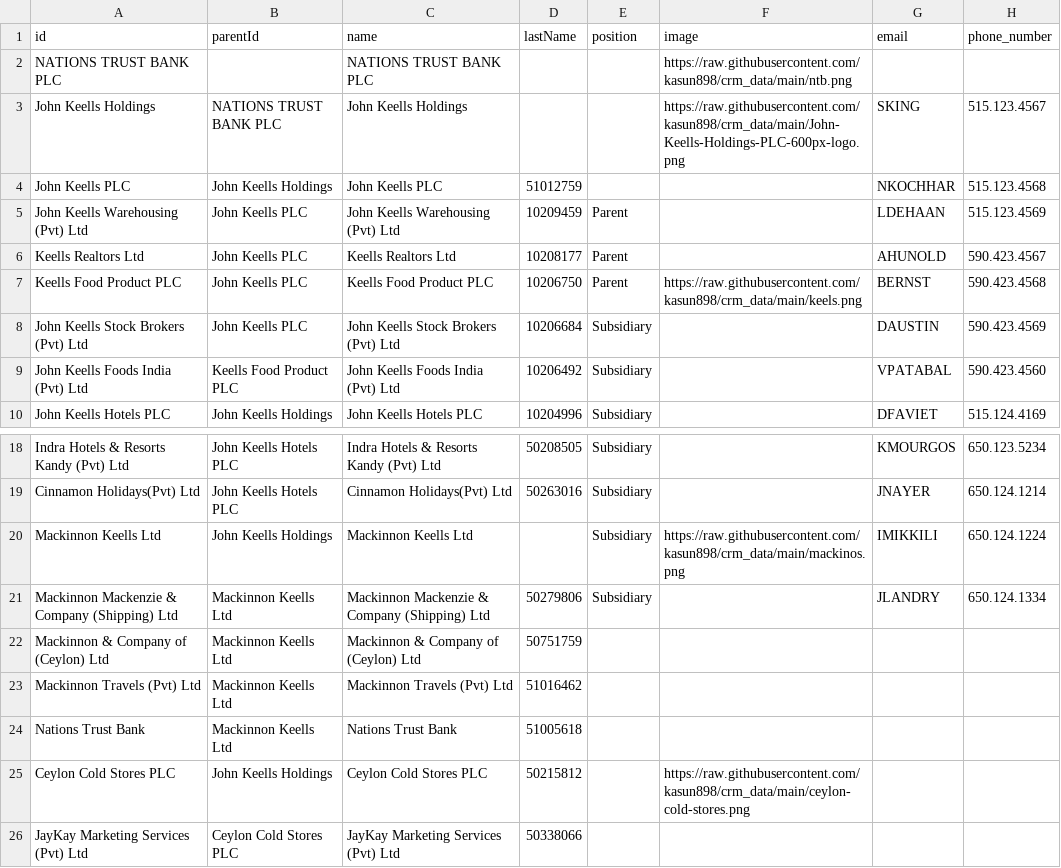
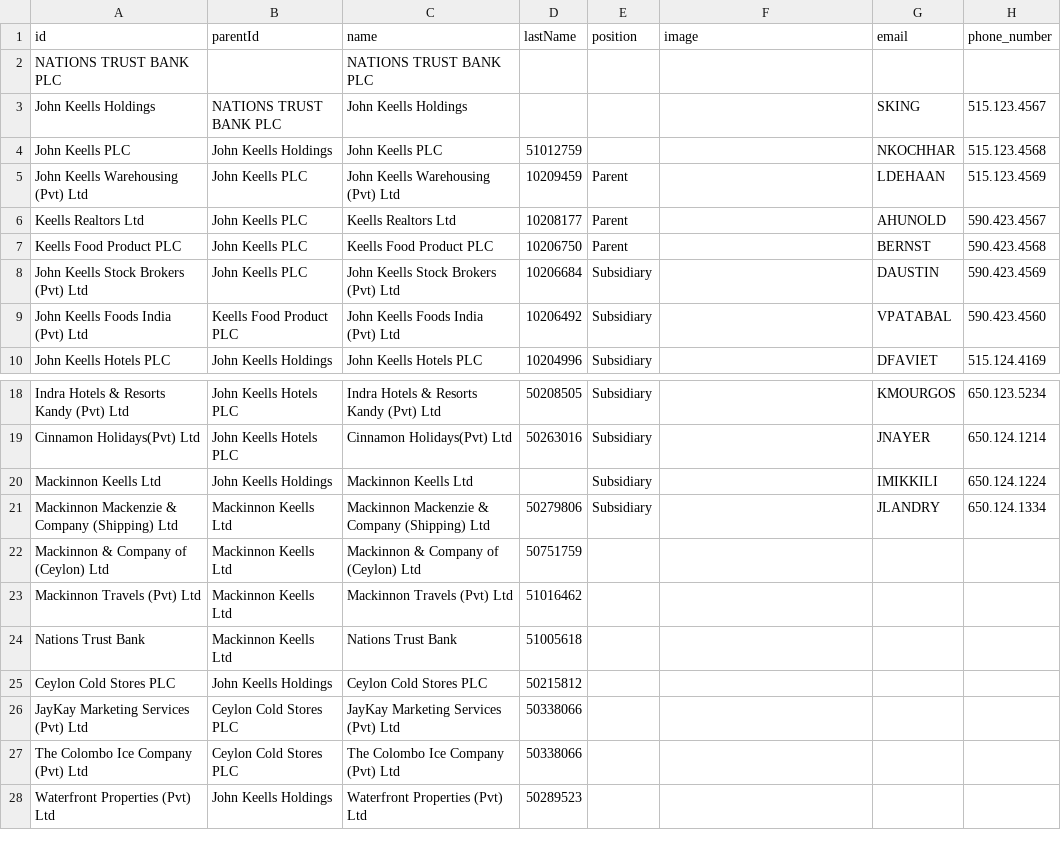
Before and after one commit to kasun898/crm_data, a CSV file: data.csv, drawn as a sheet; only a part is shown, gaps mark what is left out; the shorter side is filled out with more unchanged rows; the diff names each change by its address in the sheet, - before the commit and + after, or states it on an @@ line.

Commit message:
Update data.csv

```diff
--- a/data.csv
+++ b/data.csv
-F2 (image): https://raw.githubusercontent.com/kasun898/crm_data/main/ntb.png
+F2 (image): (empty)
-F3 (image): https://raw.githubusercontent.com/kasun898/crm_data/main/John-Keells-Holdings-PLC-600px-logo.png
+F3 (image): (empty)
-F7 (image): https://raw.githubusercontent.com/kasun898/crm_data/main/keels.png
+F7 (image): (empty)
-F20 (image): https://raw.githubusercontent.com/kasun898/crm_data/main/mackinos.png
+F20 (image): (empty)
-F25 (image): https://raw.githubusercontent.com/kasun898/crm_data/main/ceylon-cold-stores.png
+F25 (image): (empty)
```
